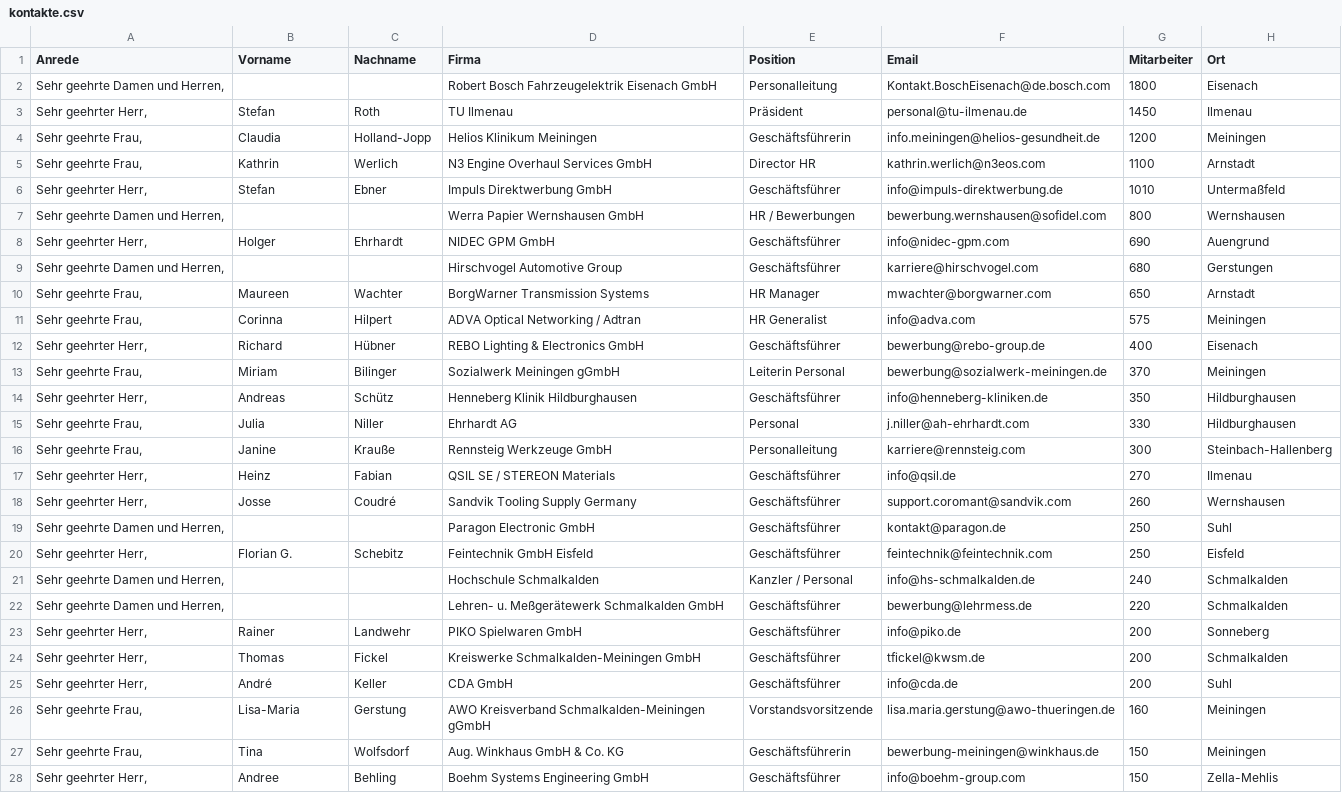
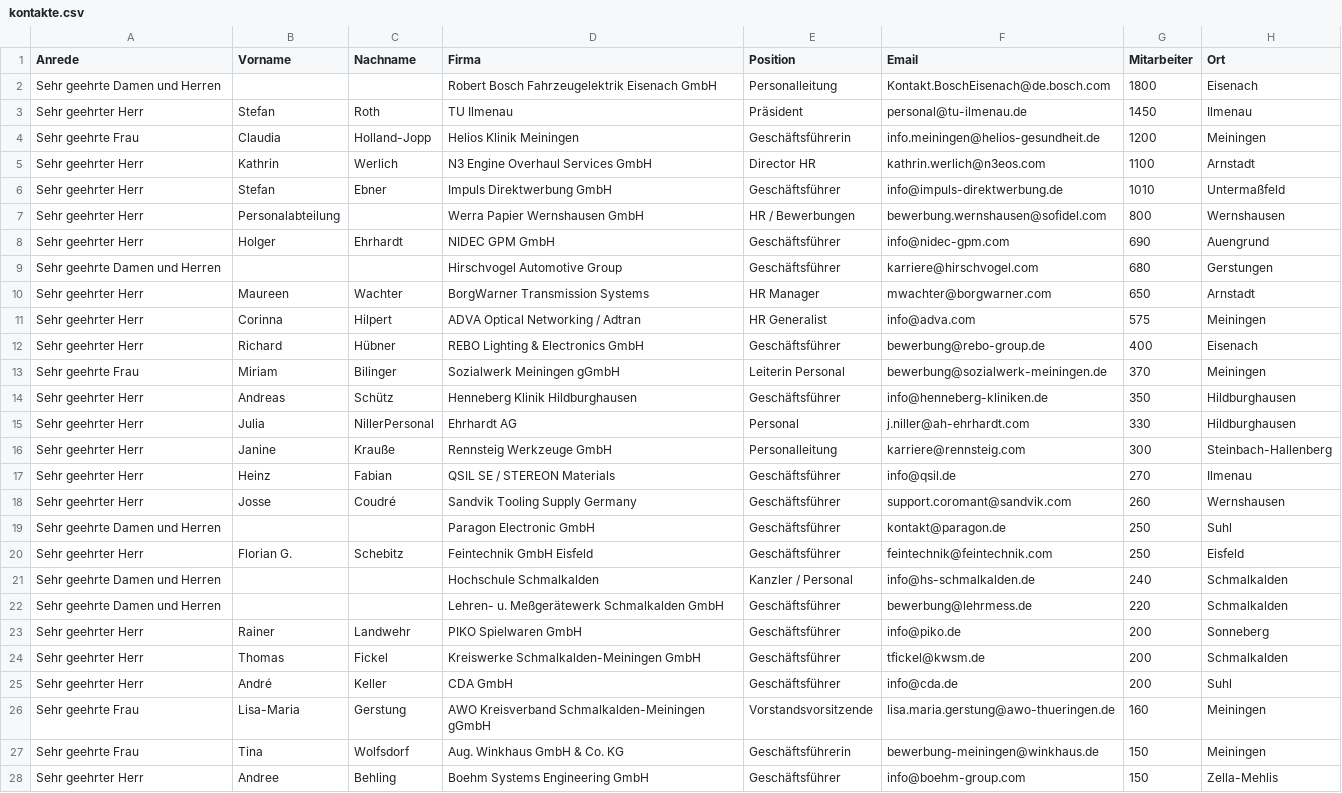
Before and after one commit to kneipenterroristecky-cmd/Webseite_Eckversicherung, a CSV file: bkv-kampagne/kontakte.csv, drawn as a sheet; only a part is shown; the diff covers the shown part only; the diff names each change by its address in the sheet, - before the commit and + after, or states it on an @@ line.

```diff
--- a/bkv-kampagne/kontakte.csv
+++ b/bkv-kampagne/kontakte.csv
-A2 (Anrede): Sehr geehrte Damen und Herren,
+A2 (Anrede): Sehr geehrte Damen und Herren
-A3 (Anrede): Sehr geehrter Herr,
+A3 (Anrede): Sehr geehrter Herr
-A4 (Anrede): Sehr geehrte Frau,
+A4 (Anrede): Sehr geehrte Frau
-D4 (Firma): Helios Klinikum Meiningen
+D4 (Firma): Helios Klinik Meiningen
-A5 (Anrede): Sehr geehrte Frau,
+A5 (Anrede): Sehr geehrter Herr
-A6 (Anrede): Sehr geehrter Herr,
+A6 (Anrede): Sehr geehrter Herr
-A7 (Anrede): Sehr geehrte Damen und Herren,
+A7 (Anrede): Sehr geehrter Herr
-B7 (Vorname): (empty)
+B7 (Vorname): Personalabteilung
-A8 (Anrede): Sehr geehrter Herr,
+A8 (Anrede): Sehr geehrter Herr
-A9 (Anrede): Sehr geehrte Damen und Herren,
+A9 (Anrede): Sehr geehrte Damen und Herren
-A10:A11 (Anrede): Sehr geehrte Frau,
+A10:A11 (Anrede): Sehr geehrter Herr
-A12 (Anrede): Sehr geehrter Herr,
+A12 (Anrede): Sehr geehrter Herr
-A13 (Anrede): Sehr geehrte Frau,
+A13 (Anrede): Sehr geehrte Frau
-A14 (Anrede): Sehr geehrter Herr,
+A14 (Anrede): Sehr geehrter Herr
-A15:A16 (Anrede): Sehr geehrte Frau,
+A15:A16 (Anrede): Sehr geehrter Herr
-C15 (Nachname): Niller
+C15 (Nachname): NillerPersonal
-A17:A18 (Anrede): Sehr geehrter Herr,
+A17:A18 (Anrede): Sehr geehrter Herr
-A19 (Anrede): Sehr geehrte Damen und Herren,
+A19 (Anrede): Sehr geehrte Damen und Herren
-A20 (Anrede): Sehr geehrter Herr,
+A20 (Anrede): Sehr geehrter Herr
-A21:A22 (Anrede): Sehr geehrte Damen und Herren,
+A21:A22 (Anrede): Sehr geehrte Damen und Herren
-A23:A25 (Anrede): Sehr geehrter Herr,
+A23:A25 (Anrede): Sehr geehrter Herr
-A26:A27 (Anrede): Sehr geehrte Frau,
+A26:A27 (Anrede): Sehr geehrte Frau
-A28 (Anrede): Sehr geehrter Herr,
+A28 (Anrede): Sehr geehrter Herr
```
Also changed, not shown: 23 edited cells elsewhere in this file, 3 other files.
